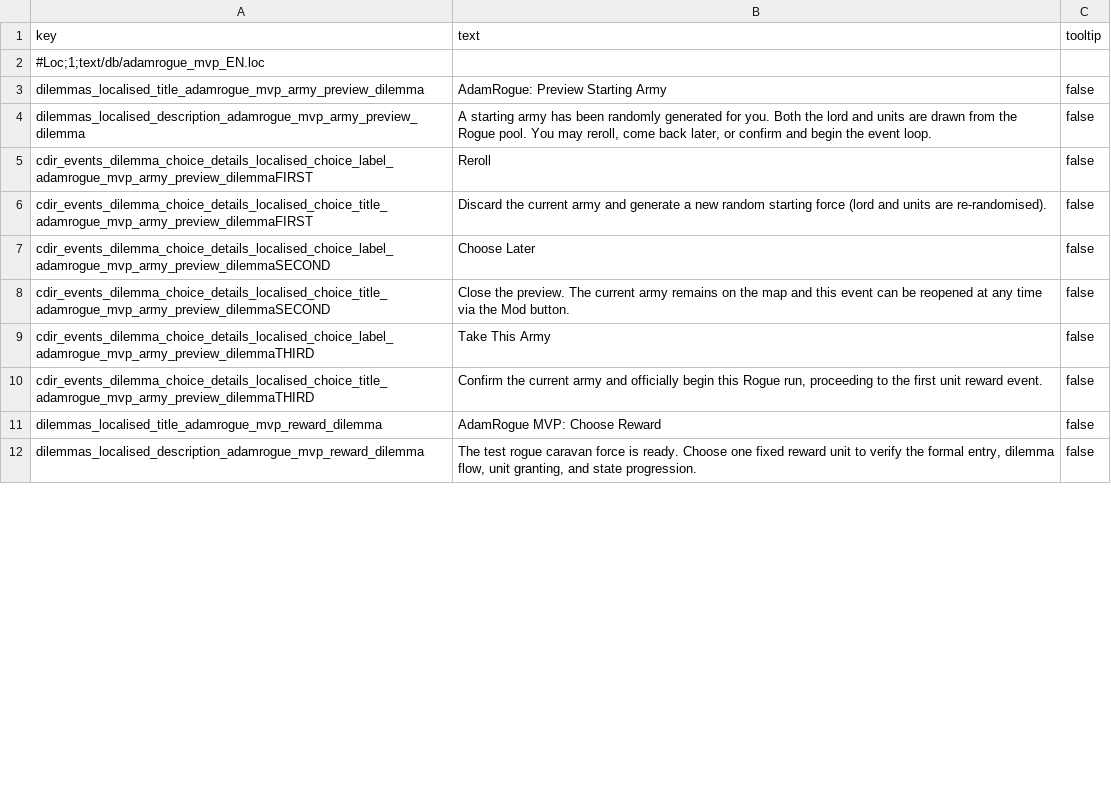
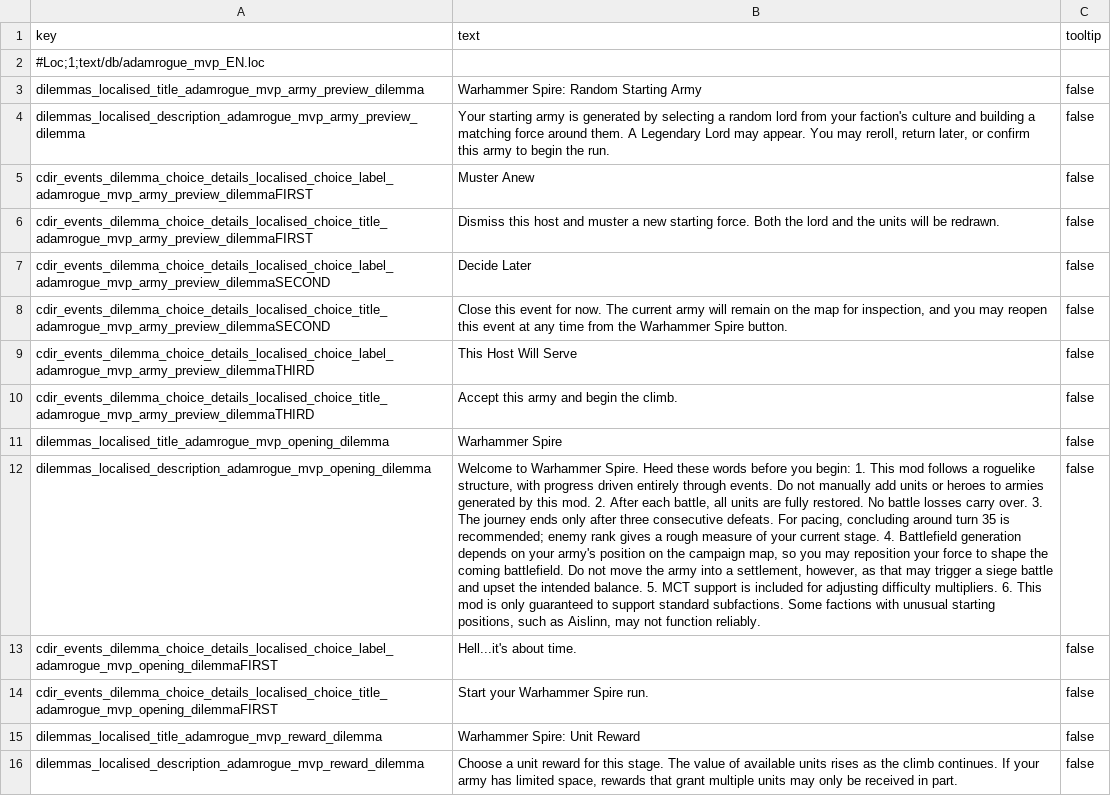
Before and after one commit to ZhongshuZheng/TotalWarIIIMod-RogueTheWarHammer, a TSV file: text/db/en/adamrogue_mvp_EN.loc.tsv, drawn as a sheet; only a part is shown; addresses are those after the commit; the diff covers the shown part only; the diff names each change by its address in the sheet, - before the commit and + after, or states it on an @@ line.

```diff
--- a/text/db/en/adamrogue_mvp_EN.loc.tsv
+++ b/text/db/en/adamrogue_mvp_EN.loc.tsv
-B3 (text): AdamRogue: Preview Starting Army
+B3 (text): Warhammer Spire: Random Starting Army
-B4 (text): A starting army has been randomly generated for you. Both the lord and units are drawn from the Rogue pool. You may reroll, come back later, or confirm and begin the event loop.
+B4 (text): Your starting army is generated by selecting a random lord from your faction's culture and building a matching force around them. A Legendary Lord may appear. You may reroll, return later, or confirm this army to begin the run.
-B5 (text): Reroll
+B5 (text): Muster Anew
-B6 (text): Discard the current army and generate a new random starting force (lord and units are re-randomised).
+B6 (text): Dismiss this host and muster a new starting force. Both the lord and the units will be redrawn.
-B7 (text): Choose Later
+B7 (text): Decide Later
-B8 (text): Close the preview. The current army remains on the map and this event can be reopened at any time via the Mod button.
+B8 (text): Close this event for now. The current army will remain on the map for inspection, and you may reopen this event at any time from the Warhammer Spire button.
-B9 (text): Take This Army
+B9 (text): This Host Will Serve
-B10 (text): Confirm the current army and officially begin this Rogue run, proceeding to the first unit reward event.
+B10 (text): Accept this army and begin the climb.
+row 11: dilemmas_localised_title_adamrogue_mvp_opening_dilemma | Warhammer Spire | false
+row 12: dilemmas_localised_description_adamrogue_mvp_opening_dilemma | Welcome to Warhammer Spire. Heed these words before you begin: 1. This mod follows a roguelike structure, with progress driven entirely through events. Do not manually add units or heroes to armies generated by this mod. 2. After each battle, all units are fully restored. No battle losses carry over. 3. The journey ends only after three consecutive defeats. For pacing, concluding around turn 35 is recommended; enemy rank gives a rough measure of your current stage. 4. Battlefield generation depends on your army's position on the campaign map, so you may reposition your force to shape the coming battlefield. Do not move the army into a settlement, however, as that may trigger a siege battle and upset the intended balance. 5. MCT support is included for adjusting difficulty multipliers. 6. This mod is only guaranteed to support standard subfactions. Some factions with unusual starting positions, such as Aislinn, may not function reliably. | false
+row 13: cdir_events_dilemma_choice_details_localised_choice_label_adamrogue_mvp_opening_dilemmaFIRST | Hell...it's about time. | false
+row 14: cdir_events_dilemma_choice_details_localised_choice_title_adamrogue_mvp_opening_dilemmaFIRST | Start your Warhammer Spire run. | false
-B15 (text): AdamRogue MVP: Choose Reward
+B15 (text): Warhammer Spire: Unit Reward
-B16 (text): The test rogue caravan force is ready. Choose one fixed reward unit to verify the formal entry, dilemma flow, unit granting, and state progression.
+B16 (text): Choose a unit reward for this stage. The value of available units rises as the climb continues. If your army has limited space, rewards that grant multiple units may only be received in part.
```
Also changed, not shown: 28 added rows and 55 edited cells elsewhere in this file, db/cdir_events_dilemma_choice_details_tables/!!adamrogue_mvp_dilemma_choice_details.tsv, db/cdir_events_dilemma_option_junctions_tables/!!adamrogue_mvp_dilemma_option_junctions.tsv, 12 other files.
